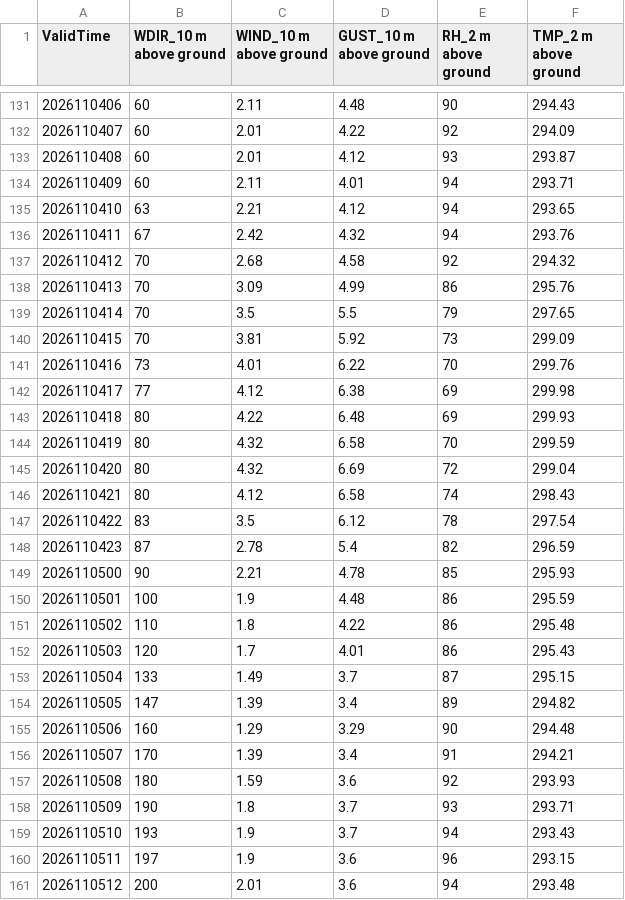
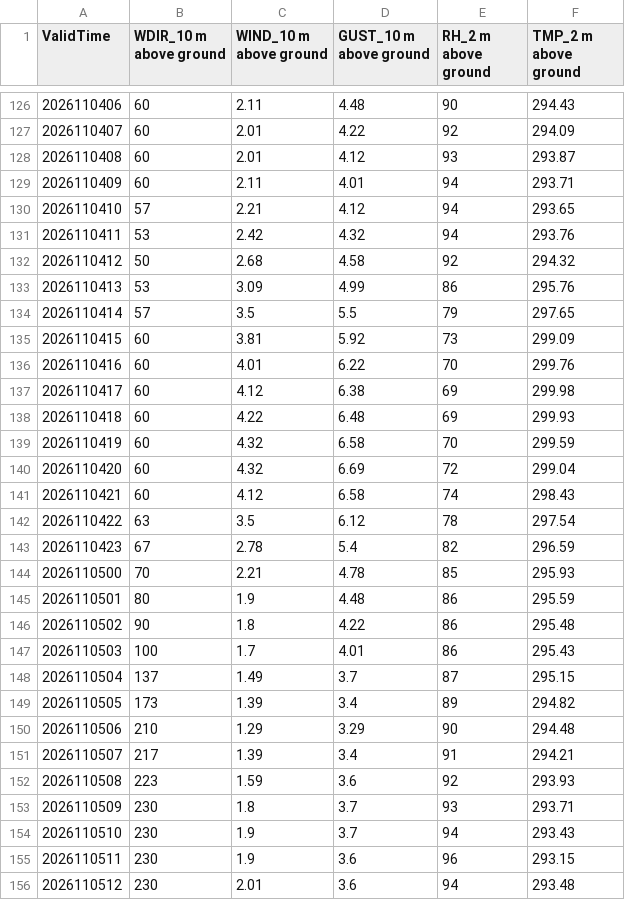
Before and after one commit to cyclonecizek/SLFWeather, a CSV file: docs/data/KTTS_NBM_wind.csv, drawn as a sheet; only a part is shown, gaps mark what is left out; the diff covers the shown part only.

```diff
--- a/docs/data/KTTS_NBM_wind.csv
+++ b/docs/data/KTTS_NBM_wind.csv
@@ -134,28 +129,28 @@ ValidTime,WDIR_10 m above ground,WIND_10 m above ground,GUST_10 m above ground,R
 2026110409,60,2.11,4.01,94,293.71
-2026110410,63,2.21,4.12,94,293.65
-2026110411,67,2.42,4.32,94,293.76
-2026110412,70,2.68,4.58,92,294.32
-2026110413,70,3.09,4.99,86,295.76
-2026110414,70,3.5,5.5,79,297.65
-2026110415,70,3.81,5.92,73,299.09
-2026110416,73,4.01,6.22,70,299.76
-2026110417,77,4.12,6.38,69,299.98
-2026110418,80,4.22,6.48,69,299.93
-2026110419,80,4.32,6.58,70,299.59
-2026110420,80,4.32,6.69,72,299.04
-2026110421,80,4.12,6.58,74,298.43
-2026110422,83,3.5,6.12,78,297.54
-2026110423,87,2.78,5.4,82,296.59
-2026110500,90,2.21,4.78,85,295.93
-2026110501,100,1.9,4.48,86,295.59
-2026110502,110,1.8,4.22,86,295.48
-2026110503,120,1.7,4.01,86,295.43
-2026110504,133,1.49,3.7,87,295.15
-2026110505,147,1.39,3.4,89,294.82
-2026110506,160,1.29,3.29,90,294.48
-2026110507,170,1.39,3.4,91,294.21
-2026110508,180,1.59,3.6,92,293.93
-2026110509,190,1.8,3.7,93,293.71
-2026110510,193,1.9,3.7,94,293.43
-2026110511,197,1.9,3.6,96,293.15
-2026110512,200,2.01,3.6,94,293.48
+2026110410,57,2.21,4.12,94,293.65
+2026110411,53,2.42,4.32,94,293.76
+2026110412,50,2.68,4.58,92,294.32
+2026110413,53,3.09,4.99,86,295.76
+2026110414,57,3.5,5.5,79,297.65
+2026110415,60,3.81,5.92,73,299.09
+2026110416,60,4.01,6.22,70,299.76
+2026110417,60,4.12,6.38,69,299.98
+2026110418,60,4.22,6.48,69,299.93
+2026110419,60,4.32,6.58,70,299.59
+2026110420,60,4.32,6.69,72,299.04
+2026110421,60,4.12,6.58,74,298.43
+2026110422,63,3.5,6.12,78,297.54
+2026110423,67,2.78,5.4,82,296.59
+2026110500,70,2.21,4.78,85,295.93
+2026110501,80,1.9,4.48,86,295.59
+2026110502,90,1.8,4.22,86,295.48
+2026110503,100,1.7,4.01,86,295.43
+2026110504,137,1.49,3.7,87,295.15
+2026110505,173,1.39,3.4,89,294.82
+2026110506,210,1.29,3.29,90,294.48
+2026110507,217,1.39,3.4,91,294.21
+2026110508,223,1.59,3.6,92,293.93
+2026110509,230,1.8,3.7,93,293.71
+2026110510,230,1.9,3.7,94,293.43
+2026110511,230,1.9,3.6,96,293.15
+2026110512,230,2.01,3.6,94,293.48
```
Also changed, not shown: 2 added rows, 5 removed rows and 100 edited cells elsewhere in this file, docs/data/GFS_upper_air_KTTS.csv, docs/data/KTTS_ENS_wind.csv, 12 other files.
